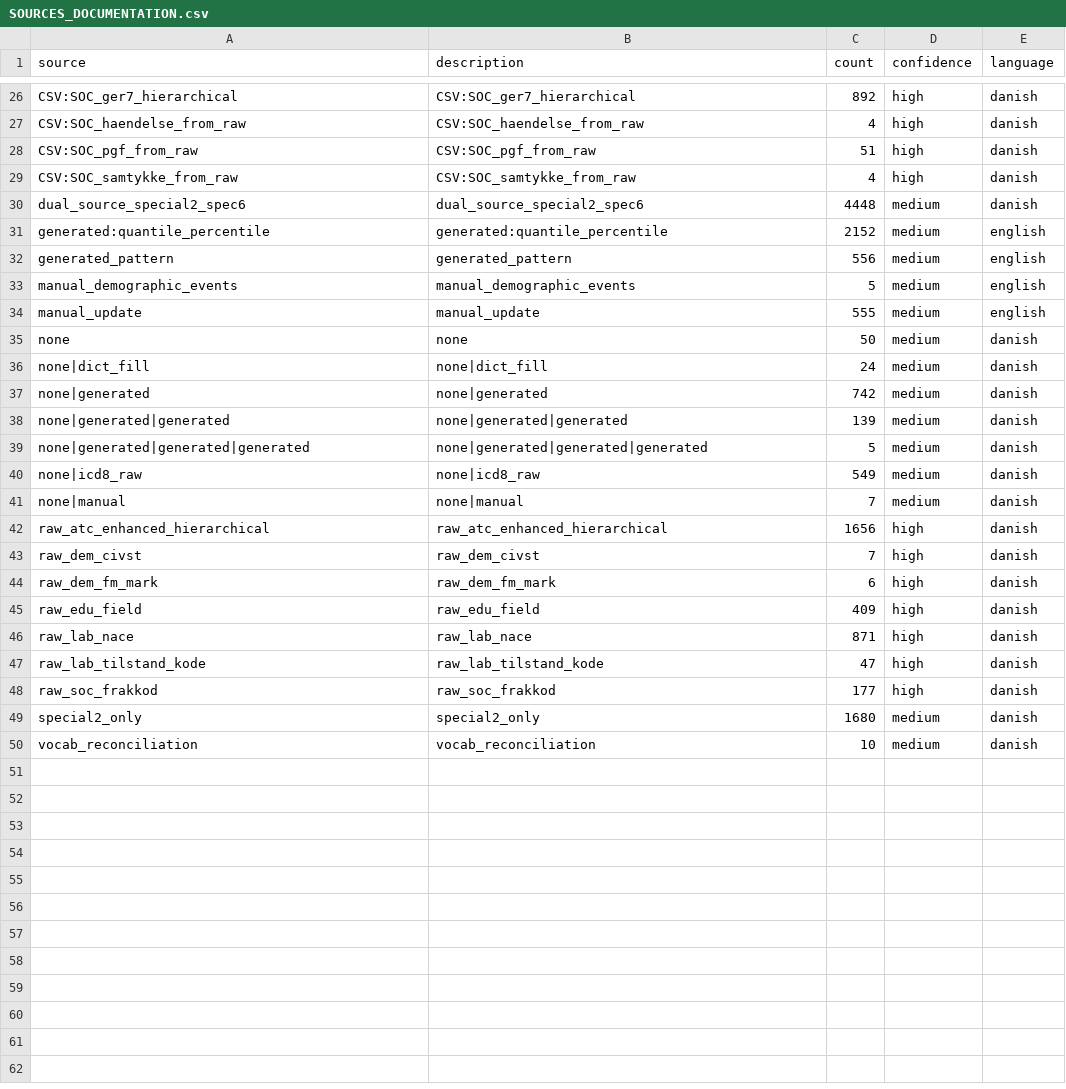
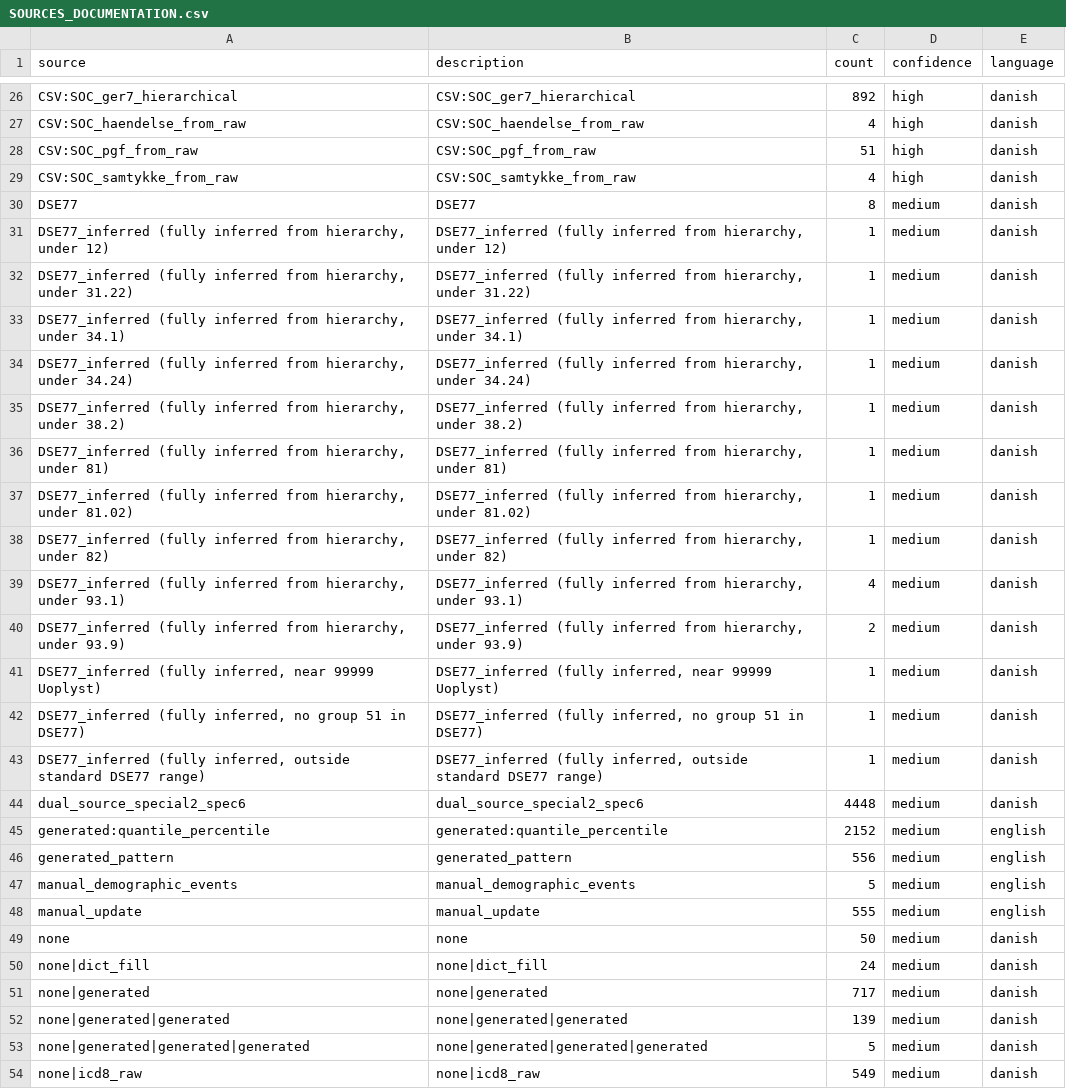
Before and after one commit to LCB0B/mapping_dst_tokens, a CSV file: hierarchical_vocab/MAPPINGS/SOURCES_DOCUMENTATION.csv, drawn as a sheet; only a part is shown, gaps mark what is left out; the shorter side is filled out with more unchanged rows.

```diff
--- a/hierarchical_vocab/MAPPINGS/SOURCES_DOCUMENTATION.csv
+++ b/hierarchical_vocab/MAPPINGS/SOURCES_DOCUMENTATION.csv
@@ -29,2 +29,16 @@ CSV:SOC_pgf_from_raw,CSV:SOC_pgf_from_raw,51,high,danish
 CSV:SOC_samtykke_from_raw,CSV:SOC_samtykke_from_raw,4,high,danish
+DSE77,DSE77,8,medium,danish
+"DSE77_inferred (fully inferred from hierarchy, under 12)","DSE77_inferred (fully inferred from hierarchy, under 12)",1,medium,danish
+"DSE77_inferred (fully inferred from hierarchy, under 31.22)","DSE77_inferred (fully inferred from hierarchy, under 31.22)",1,medium,danish
+"DSE77_inferred (fully inferred from hierarchy, under 34.1)","DSE77_inferred (fully inferred from hierarchy, under 34.1)",1,medium,danish
+"DSE77_inferred (fully inferred from hierarchy, under 34.24)","DSE77_inferred (fully inferred from hierarchy, under 34.24)",1,medium,danish
+"DSE77_inferred (fully inferred from hierarchy, under 38.2)","DSE77_inferred (fully inferred from hierarchy, under 38.2)",1,medium,danish
+"DSE77_inferred (fully inferred from hierarchy, under 81)","DSE77_inferred (fully inferred from hierarchy, under 81)",1,medium,danish
+"DSE77_inferred (fully inferred from hierarchy, under 81.02)","DSE77_inferred (fully inferred from hierarchy, under 81.02)",1,medium,danish
+"DSE77_inferred (fully inferred from hierarchy, under 82)","DSE77_inferred (fully inferred from hierarchy, under 82)",1,medium,danish
+"DSE77_inferred (fully inferred from hierarchy, under 93.1)","DSE77_inferred (fully inferred from hierarchy, under 93.1)",4,medium,danish
+"DSE77_inferred (fully inferred from hierarchy, under 93.9)","DSE77_inferred (fully inferred from hierarchy, under 93.9)",2,medium,danish
+"DSE77_inferred (fully inferred, near 99999 Uoplyst)","DSE77_inferred (fully inferred, near 99999 Uoplyst)",1,medium,danish
+"DSE77_inferred (fully inferred, no group 51 in DSE77)","DSE77_inferred (fully inferred, no group 51 in DSE77)",1,medium,danish
+"DSE77_inferred (fully inferred, outside standard DSE77 range)","DSE77_inferred (fully inferred, outside standard DSE77 range)",1,medium,danish
 dual_source_special2_spec6,dual_source_special2_spec6,4448,medium,danish
@@ -36,3 +50,3 @@ none,none,50,medium,danish
 none|dict_fill,none|dict_fill,24,medium,danish
-none|generated,none|generated,742,medium,danish
+none|generated,none|generated,717,medium,danish
 none|generated|generated,none|generated|generated,139,medium,danish
```
Also changed, not shown: hierarchical_vocab/MAPPINGS/DEM_kom_mappings.csv, hierarchical_vocab/MAPPINGS/DEM_opr_mappings.csv, 35 other files.
